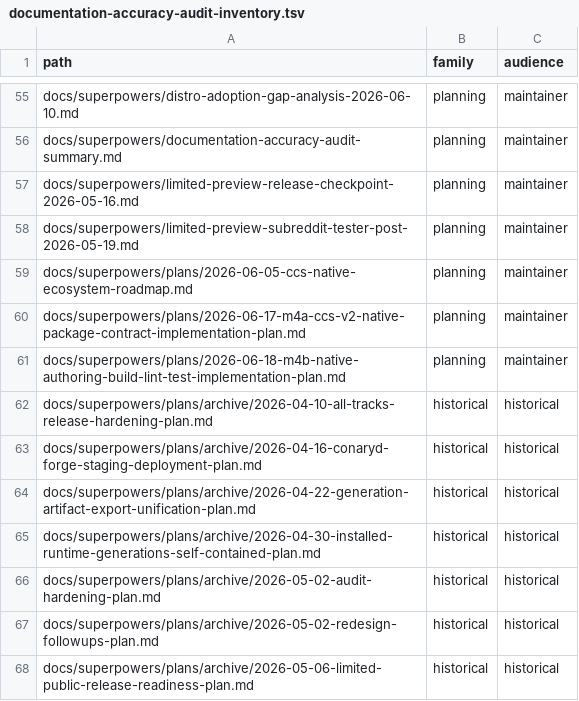
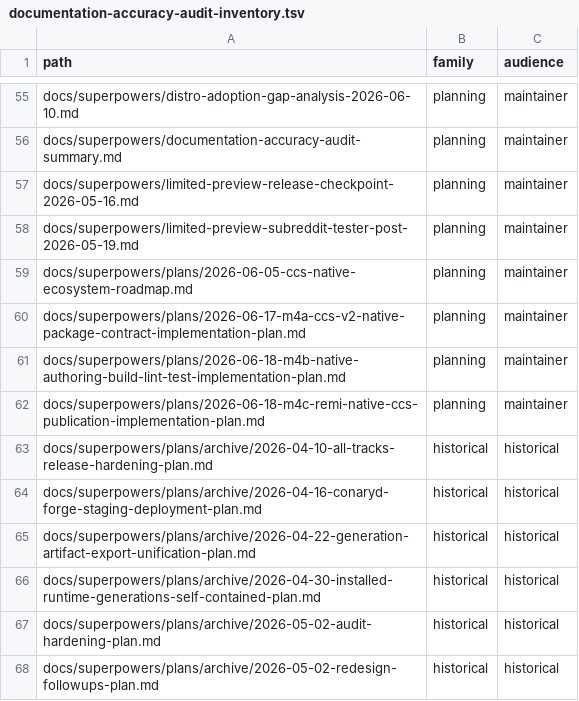
Before and after one commit to ConaryLabs/Conary, a TSV file: docs/superpowers/documentation-accuracy-audit-inventory.tsv, drawn as a sheet; only a part is shown, gaps mark what is left out; the shorter side is filled out with more unchanged rows; the diff names each change by its address in the sheet, - before the commit and + after, or states it on an @@ line.

```diff
--- a/docs/superpowers/documentation-accuracy-audit-inventory.tsv
+++ b/docs/superpowers/documentation-accuracy-audit-inventory.tsv
+row 62: docs/superpowers/plans/2026-06-18-m4c-remi-native-ccs-publication-implementation-plan.md | planning | maintainer
```
Also changed, not shown: docs/superpowers/documentation-accuracy-audit-ledger.tsv, 1 other file.
